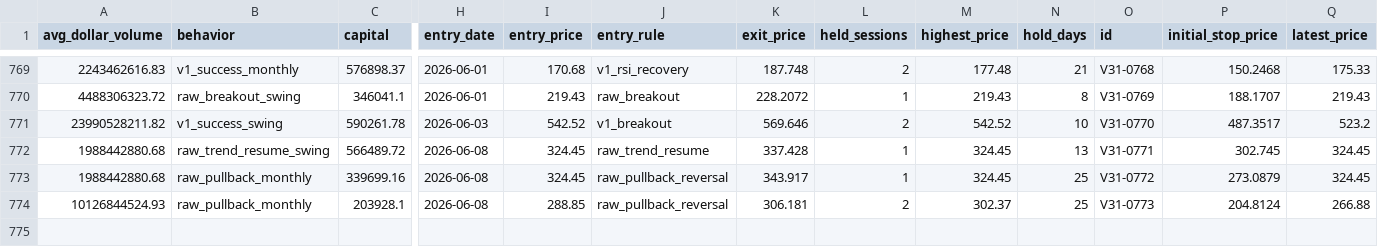
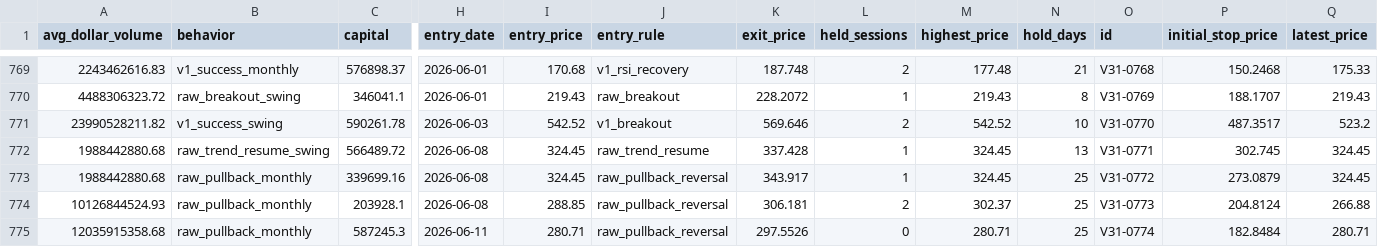
Before and after one commit to Anasmohm/strategy-testing-v2, a CSV file: reports/paper_trades_v31.csv, drawn as a sheet; only a part is shown, gaps mark what is left out; rows hold the shown columns only; the diff names each change by its address in the sheet, - before the commit and + after, or states it on an @@ line.

```diff
--- a/reports/paper_trades_v31.csv
+++ b/reports/paper_trades_v31.csv
+row 775: 12035915358.68 | raw_pullback_monthly | 587245.3 | 2026-06-11 | 280.71 | raw_pullback_reversal | 297.5526 | 0 | 280.71 | 25 | V31-0774 | 182.8484 | 280.71
```
Also changed, not shown: reports/paper_equity_curve_v31.csv, reports/paper_portfolio_v31_ledger.csv, 18 other files.
